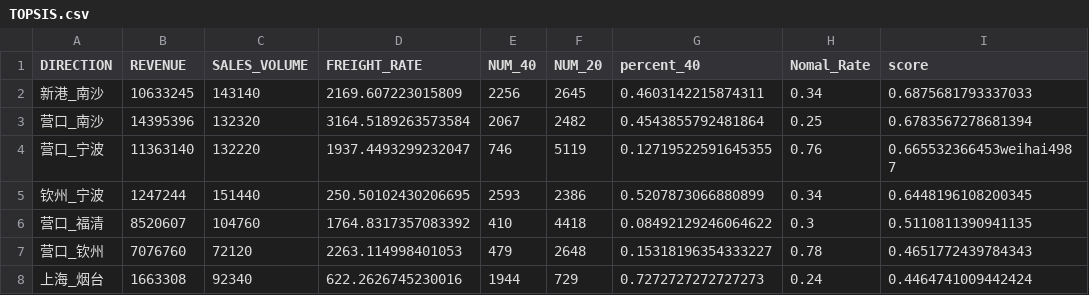
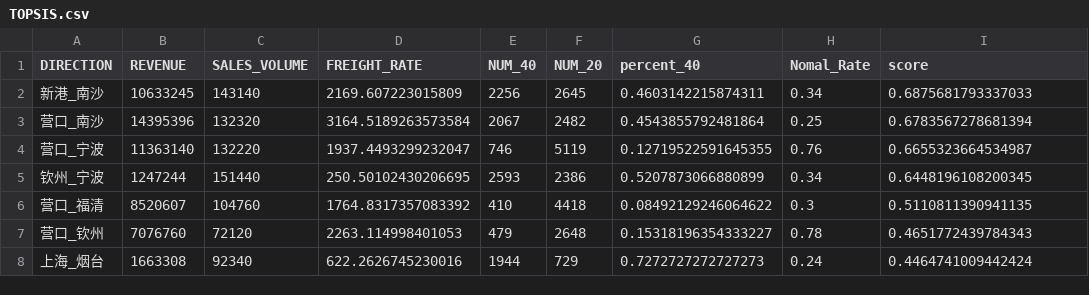
Before and after one commit to SJTUzhou/MCM2021, a CSV file: zjy/TOPSIS.csv, drawn as a sheet; only a part is shown.

Commit message:
update topsis

```diff
--- a/zjy/TOPSIS.csv
+++ b/zjy/TOPSIS.csv
@@ -3,3 +3,3 @@ DIRECTION,REVENUE,SALES_VOLUME,FREIGHT_RATE,NUM_40,NUM_20,percent_40,Nomal_Rate,
 营口_南沙,14395396,132320,3164.5189263573584,2067,2482,0.4543855792481864,0.25,0.6783567278681394
-营口_宁波,11363140,132220,1937.4493299232047,746,5119,0.12719522591645355,0.76,0.665532366453weihai4987
+营口_宁波,11363140,132220,1937.4493299232047,746,5119,0.12719522591645355,0.76,0.6655323664534987
 钦州_宁波,1247244,151440,250.50102430206695,2593,2386,0.5207873066880899,0.34,0.6448196108200345
```
